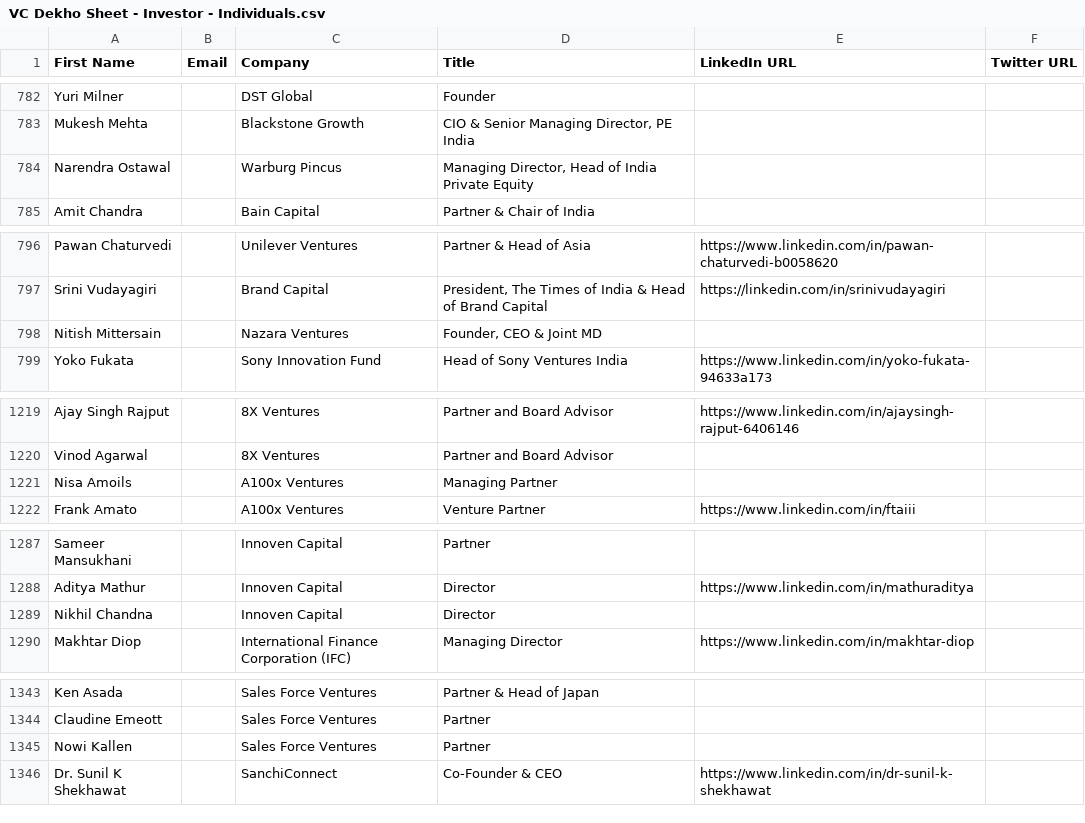
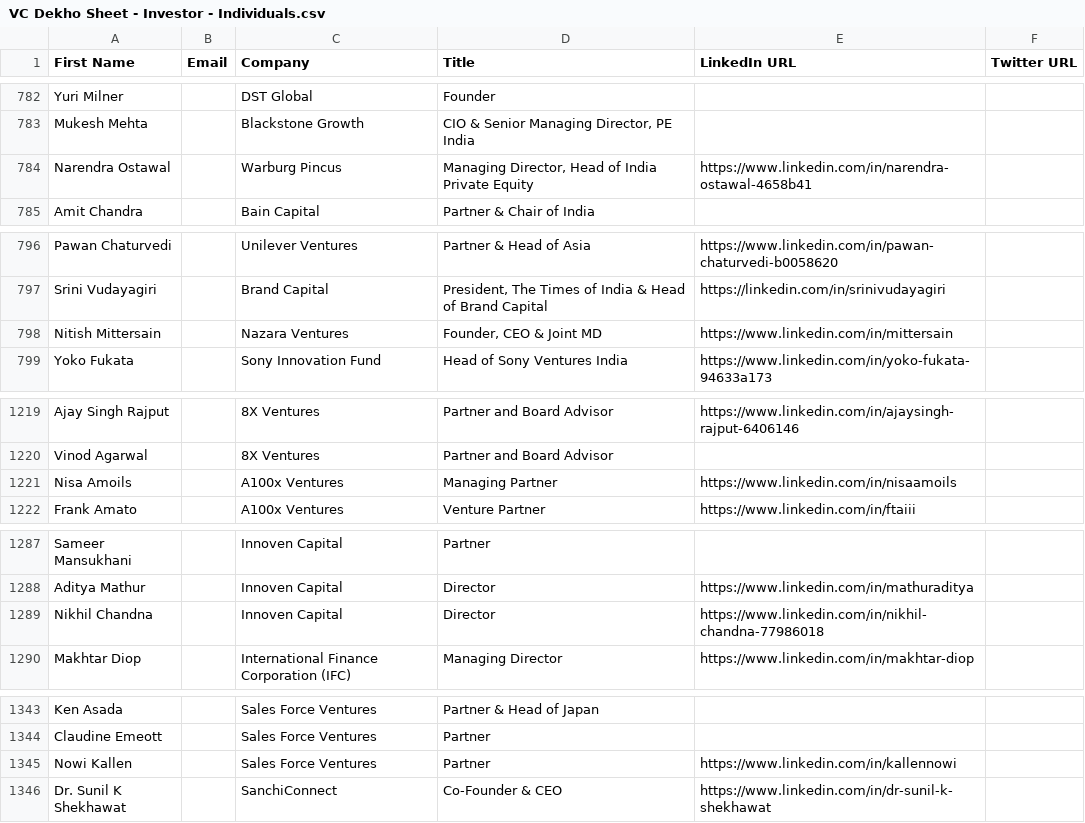
Before and after one commit to akshchhapolia/VCDekho, a CSV file: VC Dekho Sheet - Investor - Individuals.csv, drawn as a sheet; only a part is shown, gaps mark what is left out; the diff covers the shown part only.

```diff
--- a/VC Dekho Sheet - Investor - Individuals.csv
+++ b/VC Dekho Sheet - Investor - Individuals.csv
@@ -783,3 +783,3 @@ Yuri Milner,,DST Global,Founder,,
 Mukesh Mehta,,Blackstone Growth,"CIO & Senior Managing Director, PE India",,
-Narendra Ostawal,,Warburg Pincus,"Managing Director, Head of India Private Equity",,
+Narendra Ostawal,,Warburg Pincus,"Managing Director, Head of India Private Equity",https://www.linkedin.com/in/narendra-ostawal-4658b41,
 Amit Chandra,,Bain Capital,Partner & Chair of India,,
@@ -797,3 +797,3 @@ Pawan Chaturvedi,,Unilever Ventures,Partner & Head of Asia,https://www.linkedin.
 Srini Vudayagiri,,Brand Capital,"President, The Times of India & Head of Brand Capital",https://linkedin.com/in/srinivudayagiri,
-Nitish Mittersain,,Nazara Ventures,"Founder, CEO & Joint MD",,
+Nitish Mittersain,,Nazara Ventures,"Founder, CEO & Joint MD",https://www.linkedin.com/in/mittersain,
 Yoko Fukata,,Sony Innovation Fund,Head of Sony Ventures India,https://www.linkedin.com/in/yoko-fukata-94633a173,
@@ -1220,3 +1220,3 @@ Ajay Singh Rajput,,8X Ventures,Partner and Board Advisor,https://www.linkedin.co
 Vinod Agarwal,,8X Ventures,Partner and Board Advisor,,
-Nisa Amoils,,A100x Ventures,Managing Partner,,
+Nisa Amoils,,A100x Ventures,Managing Partner,https://www.linkedin.com/in/nisaamoils,
 Frank Amato,,A100x Ventures,Venture Partner,https://www.linkedin.com/in/ftaiii,
@@ -1288,3 +1288,3 @@ Sameer Mansukhani,,Innoven Capital,Partner,,
 Aditya Mathur,,Innoven Capital,Director,https://www.linkedin.com/in/mathuraditya,
-Nikhil Chandna,,Innoven Capital,Director,,
+Nikhil Chandna,,Innoven Capital,Director,https://www.linkedin.com/in/nikhil-chandna-77986018,
 Makhtar Diop,,International Finance Corporation (IFC),Managing Director,https://www.linkedin.com/in/makhtar-diop,
@@ -1344,3 +1344,3 @@ Ken Asada,,Sales Force Ventures,Partner & Head of Japan,,
 Claudine Emeott,,Sales Force Ventures,Partner,,
-Nowi Kallen,,Sales Force Ventures,Partner,,
+Nowi Kallen,,Sales Force Ventures,Partner,https://www.linkedin.com/in/kallennowi,
 Dr. Sunil K Shekhawat,,SanchiConnect,Co-Founder & CEO,https://www.linkedin.com/in/dr-sunil-k-shekhawat,
```
Also changed, not shown: 1 edited cell elsewhere in this file, 2 other files.
